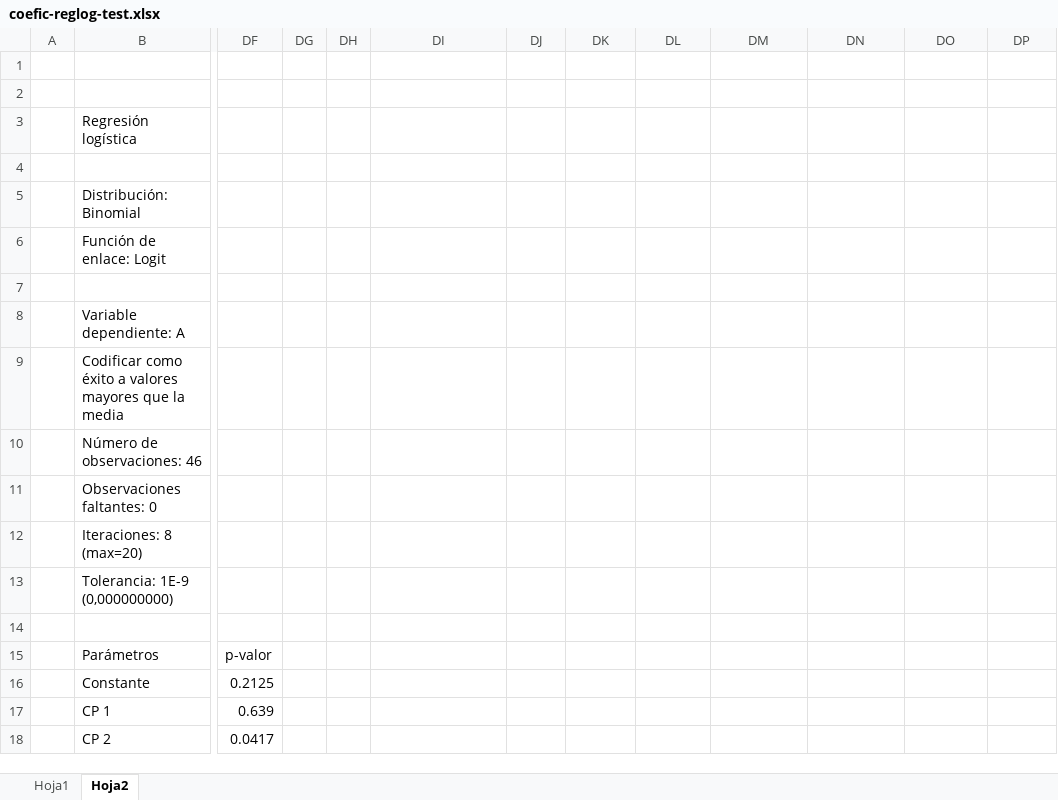
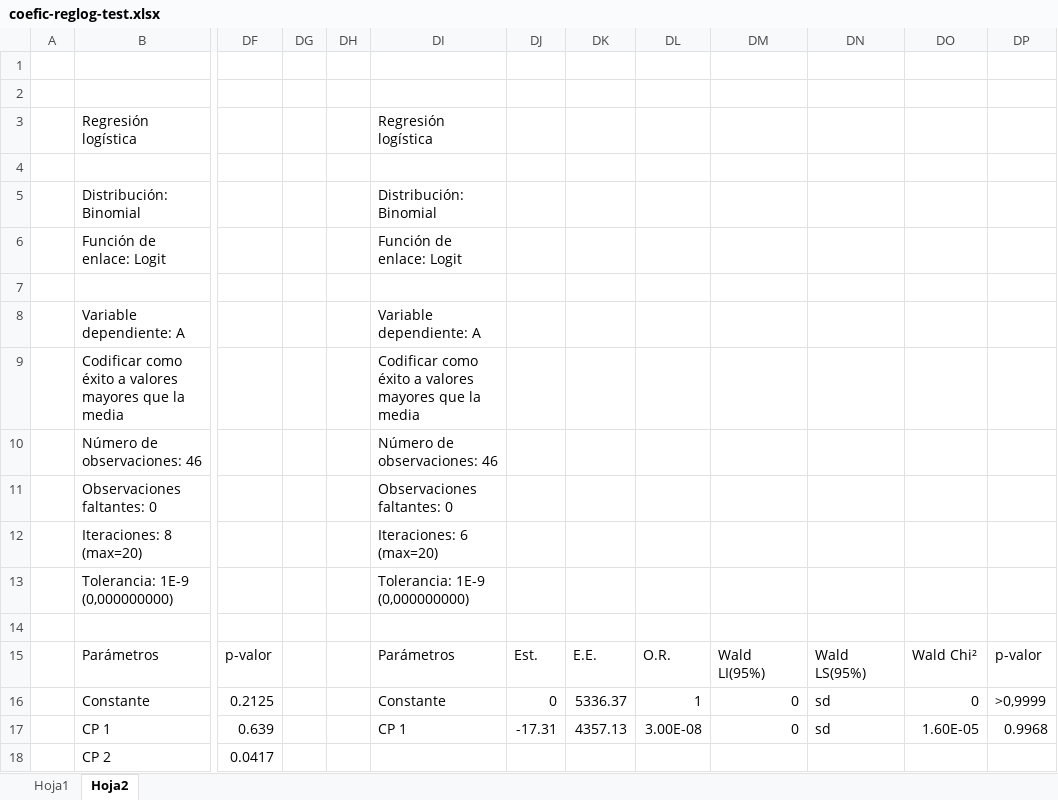
Before and after one commit to brainhack-school2023/galvan_project, an Excel workbook: data/union/End/coefic-reglog-test.xlsx, sheet Hoja2, drawn as a sheet; only a part is shown, gaps mark what is left out; values as stored, in another font and other column widths than the file's, no borders; the diff covers the shown part only; the diff names each change by its address in the sheet, - before the commit and + after, or states it on an @@ line.

```diff
--- a/data/union/End/coefic-reglog-test.xlsx (sheet Hoja2)
+++ b/data/union/End/coefic-reglog-test.xlsx (sheet Hoja2)
-DI3: (empty)
+DI3: Regresión logística
-DI5: (empty)
+DI5: Distribución: Binomial
-DI6: (empty)
+DI6: Función de enlace: Logit
-DI8: (empty)
+DI8: Variable dependiente: A
-DI9: (empty)
+DI9: Codificar como éxito a valores mayores que la media
-DI10: (empty)
+DI10: Número de observaciones: 46
-DI11: (empty)
+DI11: Observaciones faltantes: 0
-DI12: (empty)
+DI12: Iteraciones: 6 (max=20)
-DI13: (empty)
+DI13: Tolerancia: 1E-9 (0,000000000)
-DI15: (empty)
+DI15: Parámetros
-DJ15: (empty)
+DJ15: Est.
-DK15: (empty)
+DK15: E.E.
-DL15: (empty)
+DL15: O.R.
-DM15: (empty)
+DM15: Wald LI(95%)
-DN15: (empty)
+DN15: Wald LS(95%)
-DO15: (empty)
+DO15: Wald Chi²
-DP15: (empty)
+DP15: p-valor
-DI16: (empty)
+DI16: Constante
-DJ16: (empty)
+DJ16: 0
-DK16: (empty)
+DK16: 5336.37
-DL16: (empty)
+DL16: 1
-DM16:DM17: (empty)
+DM16:DM17: 0
-DN16:DN17: (empty)
+DN16:DN17: sd
-DO16: (empty)
+DO16: 0
-DP16: (empty)
+DP16: >0,9999
-DI17: (empty)
+DI17: CP 1
-DJ17: (empty)
+DJ17: -17.31
-DK17: (empty)
+DK17: 4357.13
-DL17: (empty)
+DL17: 3.00E-08
-DO17: (empty)
+DO17: 1.60E-05
-DP17: (empty)
+DP17: 0.9968
```
Also changed, not shown: 21 edited cells elsewhere in this sheet, formulas that keep their value.
